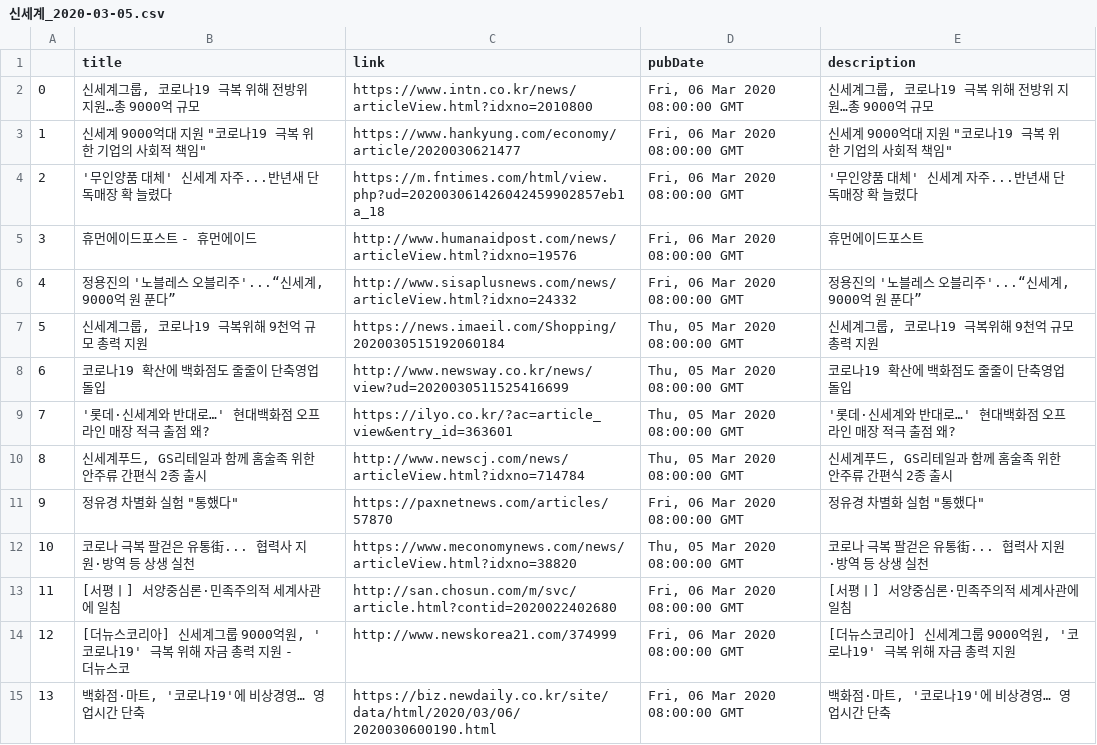
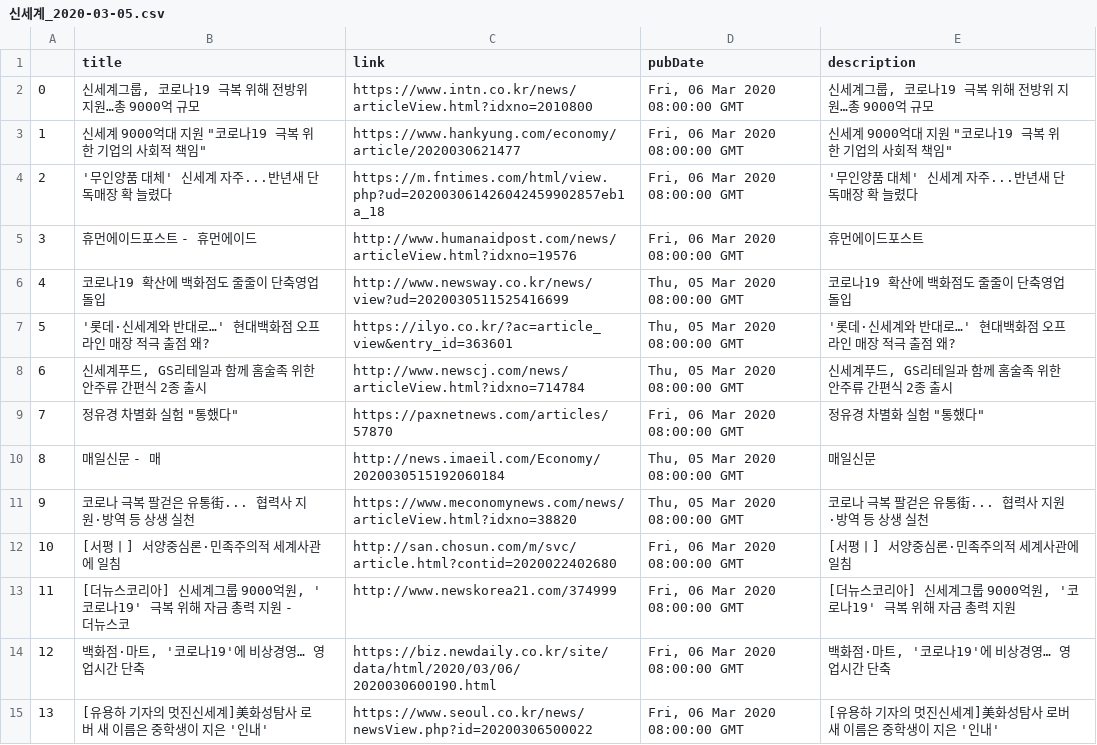
Before and after one commit to HyunjoonCho/CS492I-IntroToDL-project, a CSV file: news/KR/신세계_2020-03-05.csv, drawn as a sheet; only a part is shown; the shorter side is filled out with more unchanged rows; removed rows and columns are numbered as before the commit, all else as after; the diff names each change by its address in the sheet, - before the commit and + after, or states it on an @@ line.

```diff
--- a/news/KR/신세계_2020-03-05.csv
+++ b/news/KR/신세계_2020-03-05.csv
-row 6: 4 | 정용진의 '노블레스 오블리주'...“신세계, 9000억 원 푼다” | http://www.sisaplusnews.com/news/articleView.html?idxno=24332 | Fri, 06 Mar 2020 08:00:00 GMT | 정용진의 '노블레스 오블리주'...“신세계, 9000억 원 푼다”
-row 7: 5 | 신세계그룹, 코로나19 극복위해 9천억 규모 총력 지원 | https://news.imaeil.com/Shopping/2020030515192060184 | Thu, 05 Mar 2020 08:00:00 GMT | 신세계그룹, 코로나19 극복위해 9천억 규모 총력 지원
@@ column A renumbered from row 6 down @@
+row 10: 8 | 매일신문 - 매 | http://news.imaeil.com/Economy/2020030515192060184 | Thu, 05 Mar 2020 08:00:00 GMT | 매일신문
```
Also changed, not shown: news/KR/삼성전자_2020-03-08.csv, news/KR/삼성전자_2020-03-09.csv, 36 other files.
